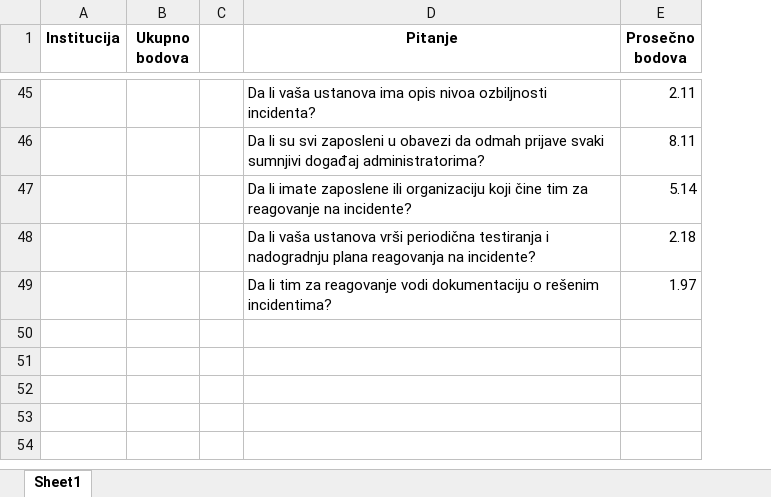
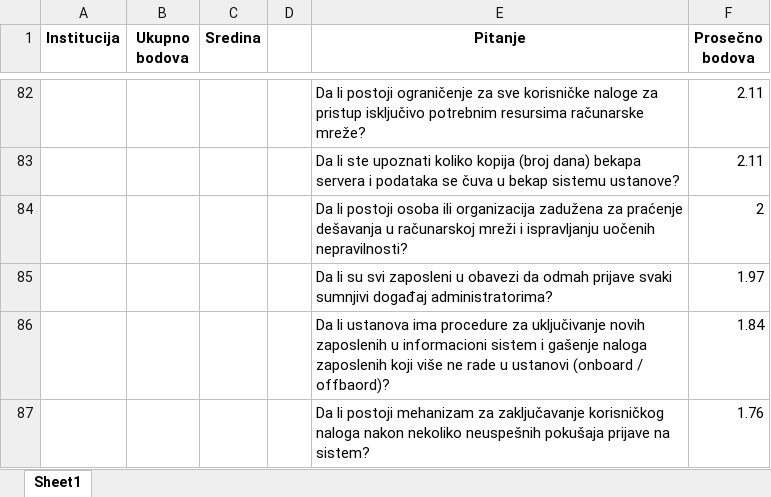
Before and after one commit to djordjethai/NeoChatbot, an Excel workbook: statistika_upitnika.xlsx, sheet Sheet1, drawn as a sheet; only a part is shown, gaps mark what is left out; values as stored, in another font and other column widths than the file's, no borders; removed rows and columns are numbered as before the commit, all else as after; the diff covers the shown part only; the diff names each change by its address in the sheet, - before the commit and + after, or states it on an @@ line.

```diff
--- a/statistika_upitnika.xlsx (sheet Sheet1)
+++ b/statistika_upitnika.xlsx (sheet Sheet1)
+column C (Sredina), empty
-E82 (Pitanje): Da li vaša ustanova ima opis nivoa ozbiljnosti incidenta?
+E82 (Pitanje): Da li postoji ograničenje za sve korisničke naloge za pristup isključivo potrebnim resursima računarske mreže?
-row 46:  |  |  | Da li su svi zaposleni u obavezi da odmah prijave svaki sumnjivi događaj administratorima? | 8.11
-row 47:  |  |  | Da li imate zaposlene ili organizaciju koji čine tim za reagovanje na incidente? | 5.14
-row 48:  |  |  | Da li vaša ustanova vrši periodična testiranja i nadogradnju plana reagovanja na incidente? | 2.18
+row 83:  |  |  |  | Da li ste upoznati koliko kopija (broj dana) bekapa servera i podataka se čuva u bekap sistemu ustanove? | 2.11
+row 84:  |  |  |  | Da li postoji osoba ili organizacija zadužena za praćenje dešavanja u računarskoj mreži i ispravljanju uočenih nepravilnosti? | 2
-E85 (Pitanje): Da li tim za reagovanje vodi dokumentaciju o rešenim incidentima?
+E85 (Pitanje): Da li su svi zaposleni u obavezi da odmah prijave svaki sumnjivi događaj administratorima?
+row 86:  |  |  |  | Da li ustanova ima procedure za uključivanje novih zaposlenih u informacioni sistem i gašenje naloga zaposlenih koji više ne rade u ustanovi (onboard / offbaord)? | 1.84
+row 87:  |  |  |  | Da li postoji mehanizam za zaključavanje korisničkog naloga nakon nekoliko neuspešnih pokušaja prijave na sistem? | 1.76
```
Also changed, not shown: 72 added rows, 35 removed rows and 16 edited cells elsewhere in this sheet, 1 other file.
